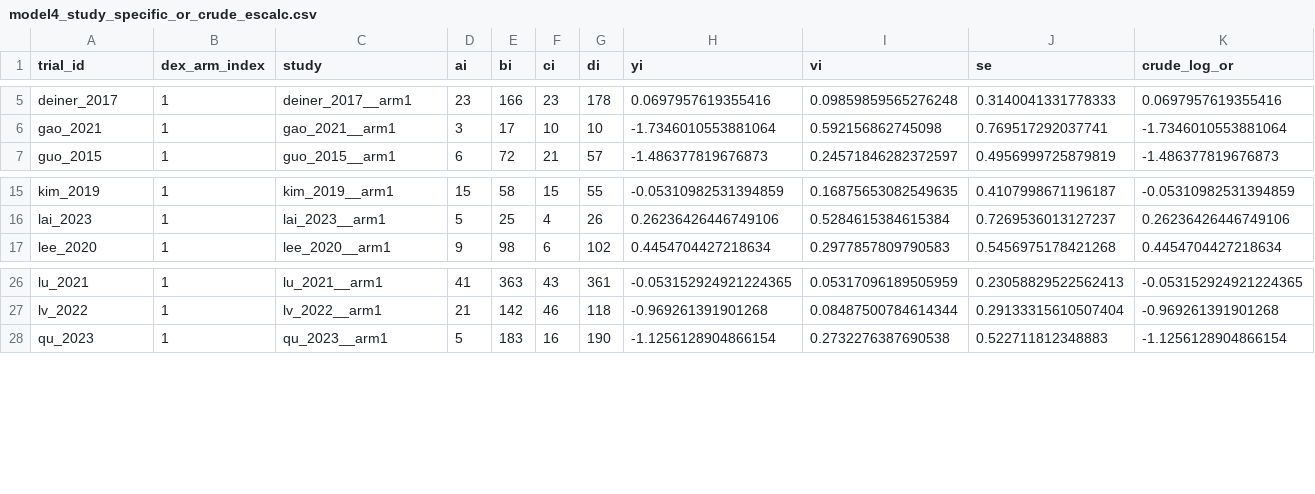
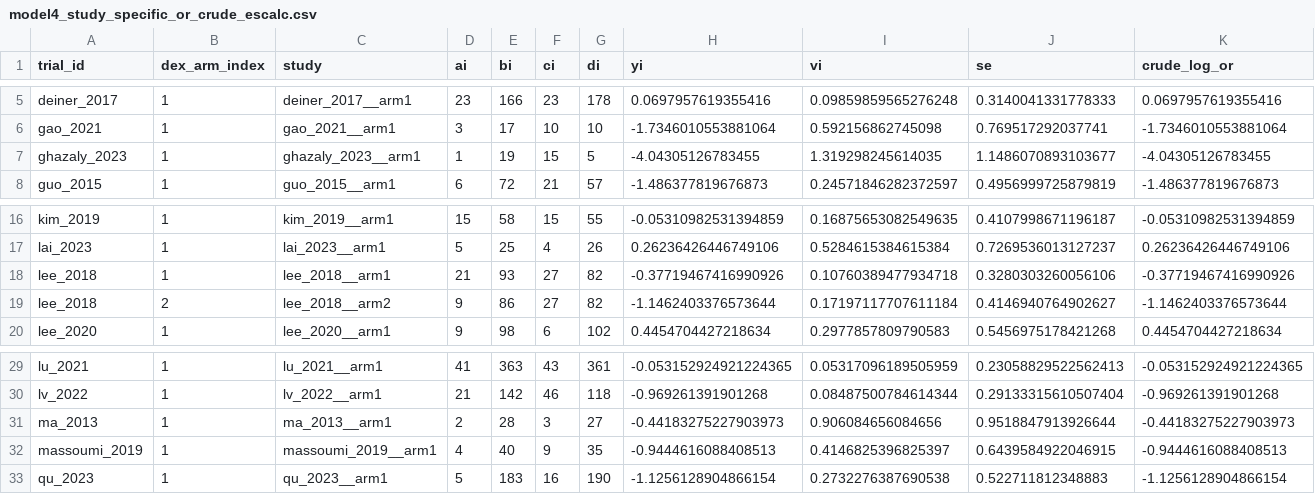
Before and after one commit to arthur-albuquerque/dexmedetomidine_bmj_2026, a CSV file: data/processed/model4_brms/model4_study_specific_or_crude_escalc.csv, drawn as a sheet; only a part is shown, gaps mark what is left out; rows hold the shown columns only; the diff names each change by its address in the sheet, - before the commit and + after, or states it on an @@ line.

Commit message:
Apply adjudicated trial corrections and refit meta-analysis

```diff
--- a/data/processed/model4_brms/model4_study_specific_or_crude_escalc.csv
+++ b/data/processed/model4_brms/model4_study_specific_or_crude_escalc.csv
+row 7: ghazaly_2023 | 1 | ghazaly_2023__arm1 | 1 | 19 | 15 | 5 | -4.04305126783455 | 1.319298245614035 | 1.1486070893103677 | -4.04305126783455
+row 18: lee_2018 | 1 | lee_2018__arm1 | 21 | 93 | 27 | 82 | -0.37719467416990926 | 0.10760389477934718 | 0.3280303260056106 | -0.37719467416990926
+row 19: lee_2018 | 2 | lee_2018__arm2 | 9 | 86 | 27 | 82 | -1.1462403376573644 | 0.17197117707611184 | 0.4146940764902627 | -1.1462403376573644
+row 31: ma_2013 | 1 | ma_2013__arm1 | 2 | 28 | 3 | 27 | -0.44183275227903973 | 0.906084656084656 | 0.9518847913926644 | -0.44183275227903973
+row 32: massoumi_2019 | 1 | massoumi_2019__arm1 | 4 | 40 | 9 | 35 | -0.9444616088408513 | 0.4146825396825397 | 0.6439584922046915 | -0.9444616088408513
```
Also changed, not shown: data/processed/model4_brms/model4_study_specific_logor_shrinkage_hdi.csv, data/processed/model4_brms/model4_study_specific_or_shrinkage_hdi.csv, 14 other files.
